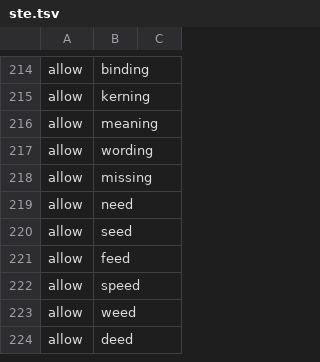
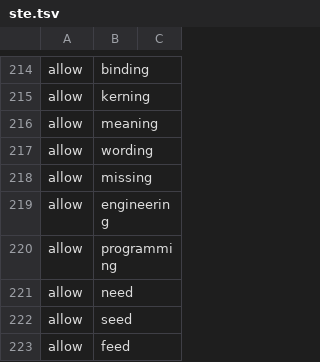
Before and after one commit to yujieteo/goosemarklint, a TSV file: data/ste.tsv, drawn as a sheet; only a part is shown, gaps mark what is left out; the shorter side is filled out with more unchanged rows; the diff names each change by its address in the sheet, - before the commit and + after, or states it on an @@ line.

Commit message:
feat(lint): add config exclude and disable, and --version (#8)
* feat(lint): add --version, exclude and disable config types, more ste-ing allow words, and no repeated-fact on pass fixtures

* no-mistakes(review): Fix ste allow list, pass-fixture scope, and path matching

* no-mistakes(review): Fix fmt exclusion, working-directory base, pass-sibling tests

* no-mistakes(review): Fix README rule count, add stale-PWD regression tests

* no-mistakes(review): Tighten sibling pass-folder test to exit and output

* no-mistakes(review): Document pass fixture rule in README

* no-mistakes(review): Remove absolute-path matching, fix pass ancestor, single disable filter

* no-mistakes(review): Count pass fixtures only at or under checked path

* no-mistakes(document): Update README for config types and config tests

```diff
--- a/data/ste.tsv
+++ b/data/ste.tsv
+row 219: allow | engineering
+row 220: allow | programming
```
Also changed, not shown: 16 other files.
